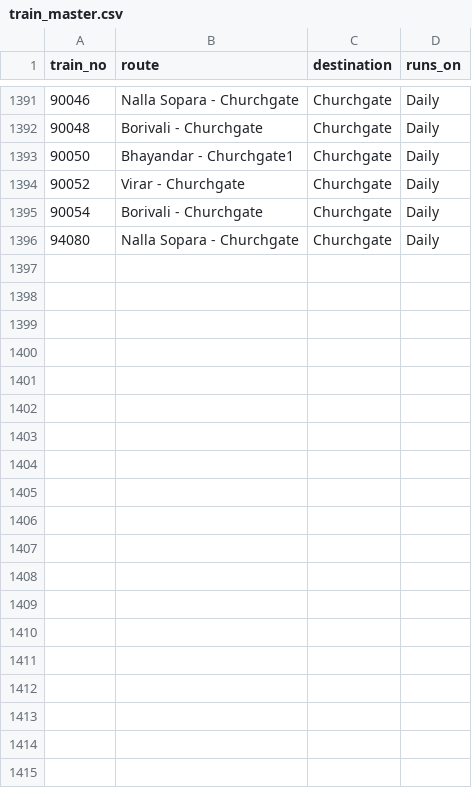
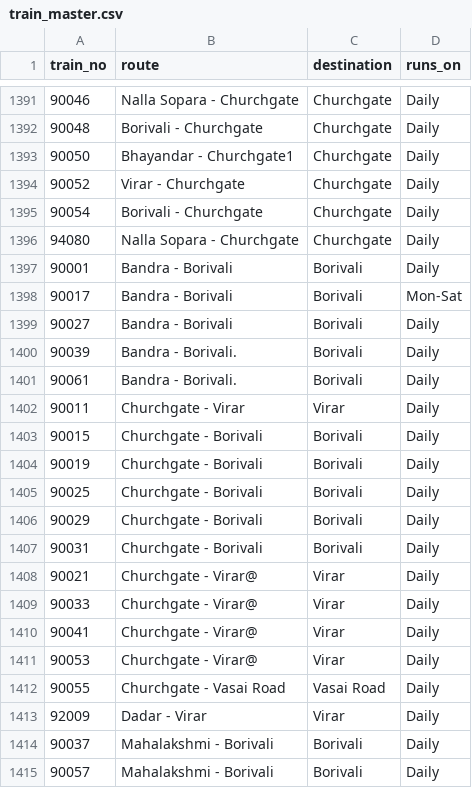
Before and after one commit to alankaarkadu-007/uran-local-timetable, a CSV file: data/train_master.csv, drawn as a sheet; only a part is shown, gaps mark what is left out; the diff covers the shown part only; the diff names each change by its address in the sheet, - before the commit and + after, or states it on an @@ line.

```diff
--- a/data/train_master.csv
+++ b/data/train_master.csv
+row 1397: 90001 | Bandra - Borivali | Borivali | Daily
+row 1398: 90017 | Bandra - Borivali | Borivali | Mon-Sat
+row 1399: 90027 | Bandra - Borivali | Borivali | Daily
+row 1400: 90039 | Bandra - Borivali. | Borivali | Daily
+row 1401: 90061 | Bandra - Borivali. | Borivali | Daily
+row 1402: 90011 | Churchgate - Virar | Virar | Daily
+row 1403: 90015 | Churchgate - Borivali | Borivali | Daily
+row 1404: 90019 | Churchgate - Borivali | Borivali | Daily
+row 1405: 90025 | Churchgate - Borivali | Borivali | Daily
+row 1406: 90029 | Churchgate - Borivali | Borivali | Daily
+row 1407: 90031 | Churchgate - Borivali | Borivali | Daily
+row 1408: 90021 | Churchgate - Virar@ | Virar | Daily
+row 1409: 90033 | Churchgate - Virar@ | Virar | Daily
+row 1410: 90041 | Churchgate - Virar@ | Virar | Daily
+row 1411: 90053 | Churchgate - Virar@ | Virar | Daily
+row 1412: 90055 | Churchgate - Vasai Road | Vasai Road | Daily
+row 1413: 92009 | Dadar - Virar | Virar | Daily
+row 1414: 90037 | Mahalakshmi - Borivali | Borivali | Daily
+row 1415: 90057 | Mahalakshmi - Borivali | Borivali | Daily
```
Also changed, not shown: 17 added rows elsewhere in this file, data/platform_master.csv.
